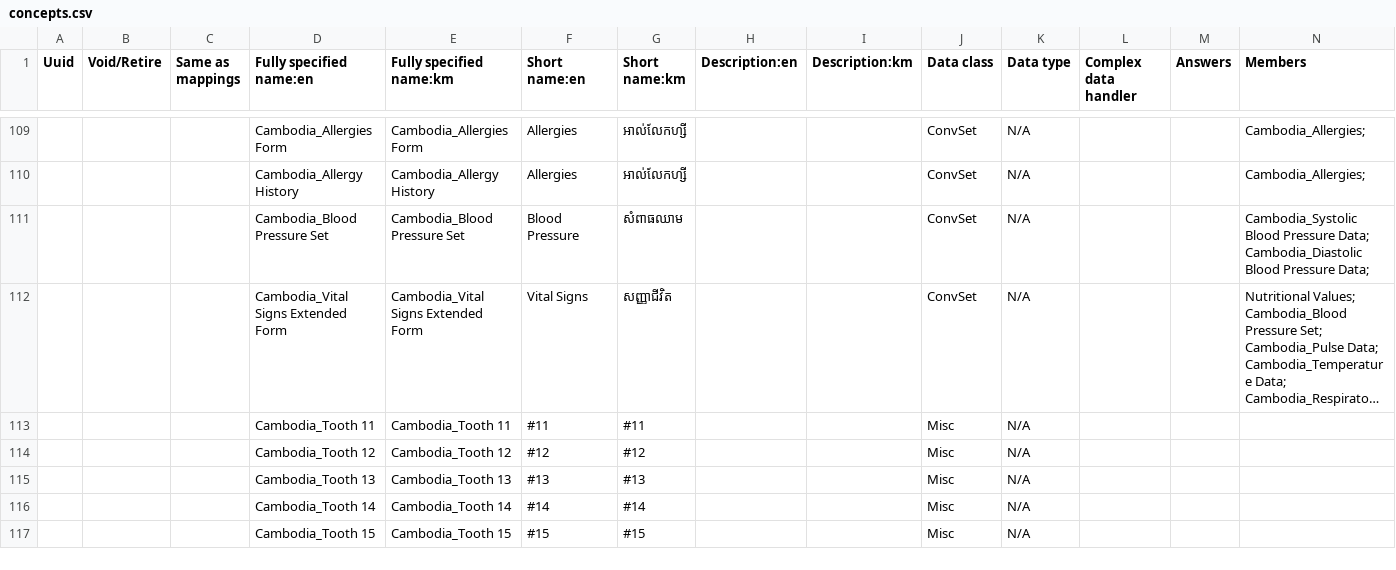
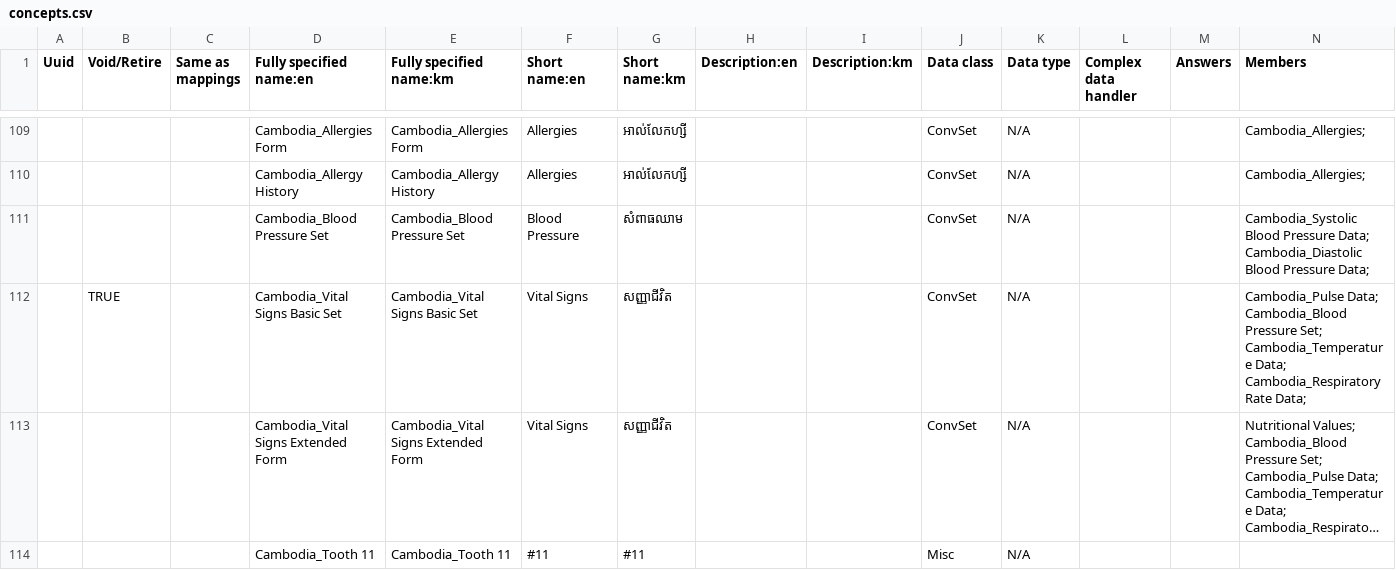
Before and after one commit to rbuisson/openmrs-config-omrs2018, a CSV file: configuration/concepts/concepts.csv, drawn as a sheet; only a part is shown, gaps mark what is left out; the shorter side is filled out with more unchanged rows; long unchanged cells end in …; rows hold the shown columns only; the diff names each change by its address in the sheet, - before the commit and + after, or states it on an @@ line.

Commit message:
TLC-120: reinsert deleted rows of csvs 	modified:   configuration/concepts/concepts.csv 	modified:   configuration/concepts/history_form.csv

```diff
--- a/configuration/concepts/concepts.csv
+++ b/configuration/concepts/concepts.csv
+row 112:  | TRUE |  | Cambodia_Vital Signs Basic Set | Cambodia_Vital Signs Basic Set | Vital Signs | សញ្ញាជីវិត |  |  | ConvSet | N/A |  |  | Cambodia_Pulse Data; Cambodia_Blood Pressure Set; Cambodia_Temperature Data; Cambodia_Respiratory Rate Data;
```
Also changed, not shown: configuration/concepts/history_form.csv.
